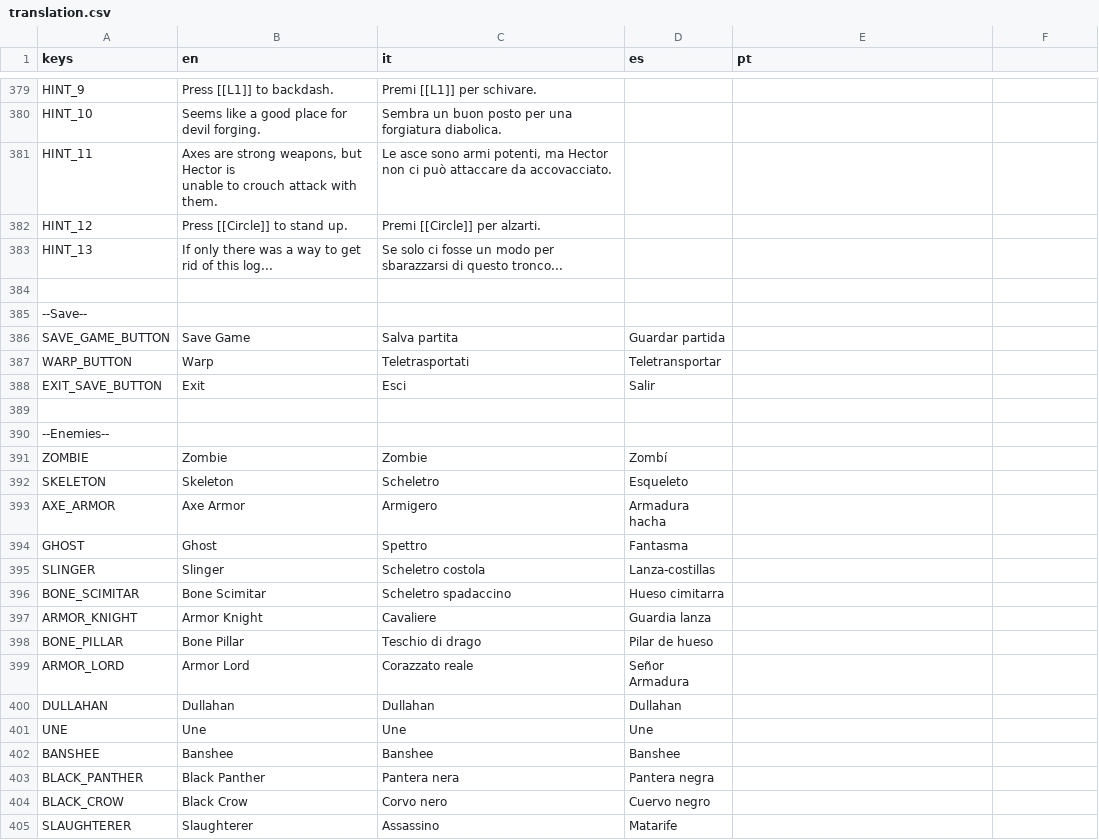
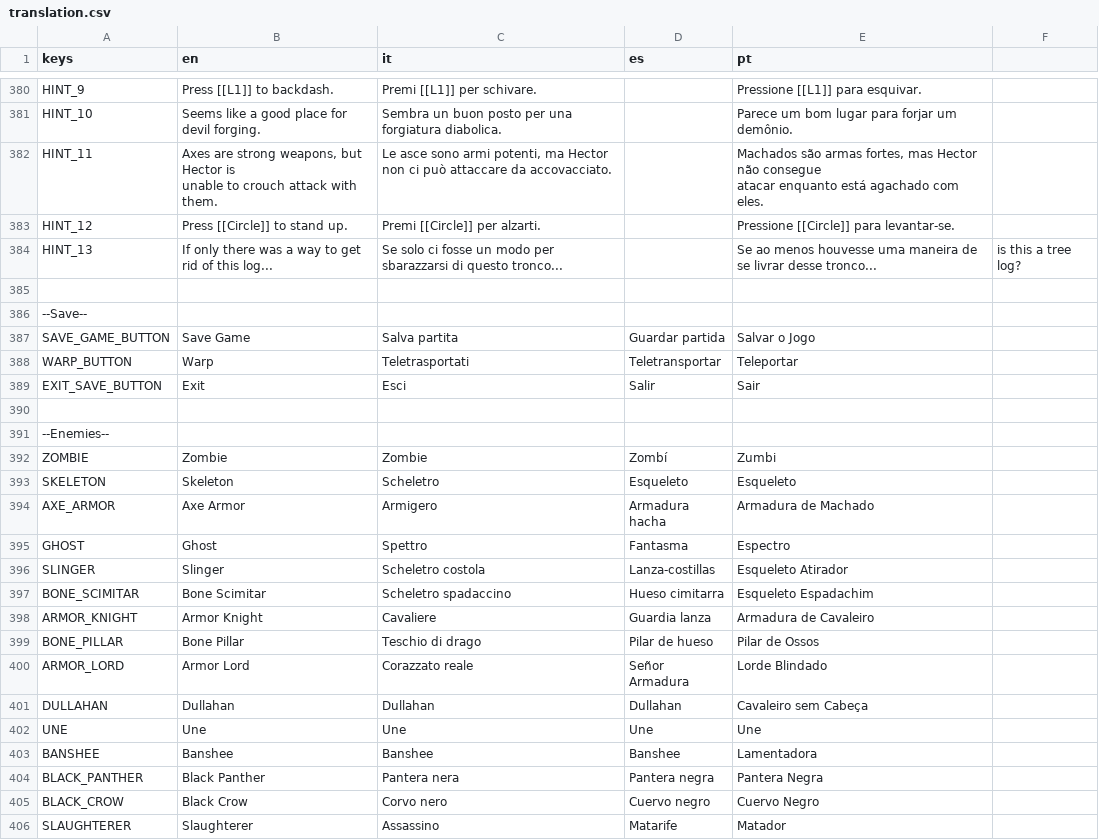
Before and after one commit to GianImpr/Castlevania-Remnants-of-Darkness, a CSV file: translation.csv, drawn as a sheet; only a part is shown, gaps mark what is left out; addresses are those after the commit; ↵ is a line break in a cell; the diff covers the shown part only; the diff names each change by its address in the sheet, - before the commit and + after, or states it on an @@ line.

```diff
--- a/translation.csv
+++ b/translation.csv
-E380 (pt): (empty)
+E380 (pt): Pressione [[L1]] para esquivar.
-E381 (pt): (empty)
+E381 (pt): Parece um bom lugar para forjar um demônio.
-E382 (pt): (empty)
+E382 (pt): Machados são armas fortes, mas Hector não consegue ↵ atacar enquanto está agachado com eles.
-E383 (pt): (empty)
+E383 (pt): Pressione [[Circle]] para levantar-se.
-E384 (pt): (empty)
+E384 (pt): Se ao menos houvesse uma maneira de se livrar desse tronco...
-F384: (empty)
+F384: is this a tree log?
-E387 (pt): (empty)
+E387 (pt): Salvar o Jogo
-E388 (pt): (empty)
+E388 (pt): Teleportar
-E389 (pt): (empty)
+E389 (pt): Sair
-E392 (pt): (empty)
+E392 (pt): Zumbi
-E393 (pt): (empty)
+E393 (pt): Esqueleto
-E394 (pt): (empty)
+E394 (pt): Armadura de Machado
-E395 (pt): (empty)
+E395 (pt): Espectro
-E396 (pt): (empty)
+E396 (pt): Esqueleto Atirador
-E397 (pt): (empty)
+E397 (pt): Esqueleto Espadachim
-E398 (pt): (empty)
+E398 (pt): Armadura de Cavaleiro
-E399 (pt): (empty)
+E399 (pt): Pilar de Ossos
-E400 (pt): (empty)
+E400 (pt): Lorde Blindado
-E401 (pt): (empty)
+E401 (pt): Cavaleiro sem Cabeça
-E402 (pt): (empty)
+E402 (pt): Une
-E403 (pt): (empty)
+E403 (pt): Lamentadora
-E404 (pt): (empty)
+E404 (pt): Pantera Negra
-E405 (pt): (empty)
+E405 (pt): Cuervo Negro
-E406 (pt): (empty)
+E406 (pt): Matador
```
Also changed, not shown: 1 added row and 36 edited cells elsewhere in this file, 14 other files.
